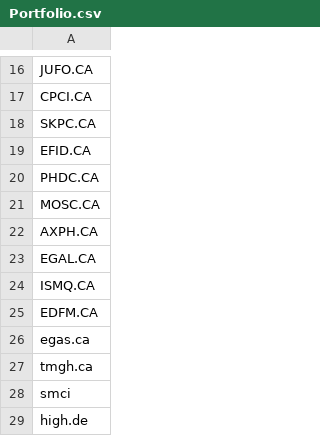
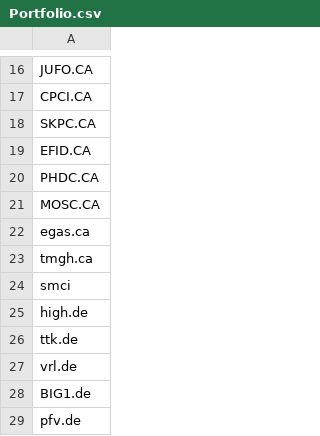
Before and after one commit to amr-sanad/Halal-Stocks, a CSV file: Portfolio.csv, drawn as a sheet; only a part is shown, gaps mark what is left out; the shorter side is filled out with more unchanged rows.

Commit message:
Update Portfolio.csv

```diff
--- a/Portfolio.csv
+++ b/Portfolio.csv
@@ -21,6 +21,2 @@ PHDC.CA
 MOSC.CA
-AXPH.CA
-EGAL.CA
-ISMQ.CA
-EDFM.CA
 egas.ca
```
